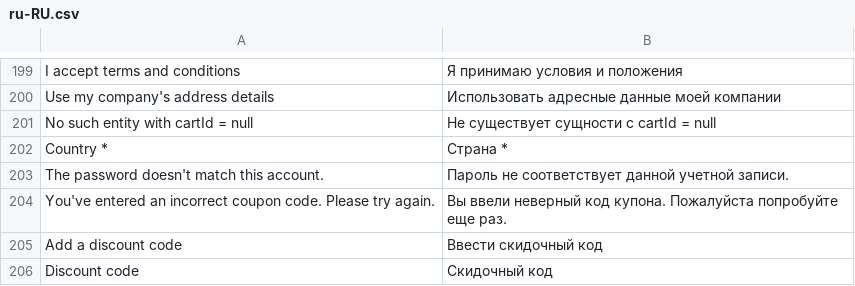
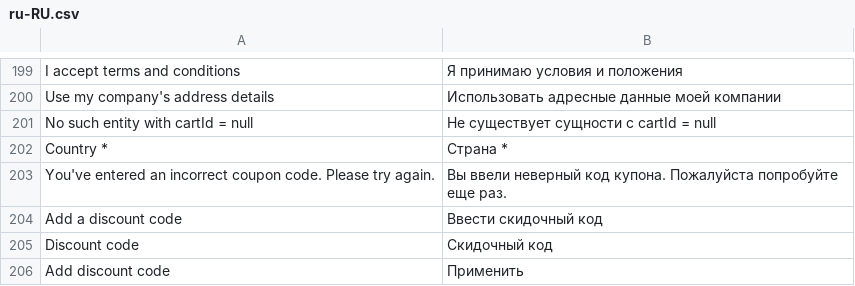
Before and after one commit to vuestorefront/vue-storefront, a CSV file: core/i18n/resource/i18n/ru-RU.csv, drawn as a sheet; only a part is shown, gaps mark what is left out; the shorter side is filled out with more unchanged rows.

```diff
--- a/core/i18n/resource/i18n/ru-RU.csv
+++ b/core/i18n/resource/i18n/ru-RU.csv
@@ -202,3 +202,2 @@
 "Country *","Страна *"
-"The password doesn't match this account.","Пароль не соответствует данной учетной записи."
 "You've entered an incorrect coupon code. Please try again.","Вы ввели неверный код купона. Пожалуйста попробуйте еще раз."
```
Also changed, not shown: core/i18n/resource/i18n/de-DE.csv, core/i18n/resource/i18n/fr-FR.csv, 13 other files.
